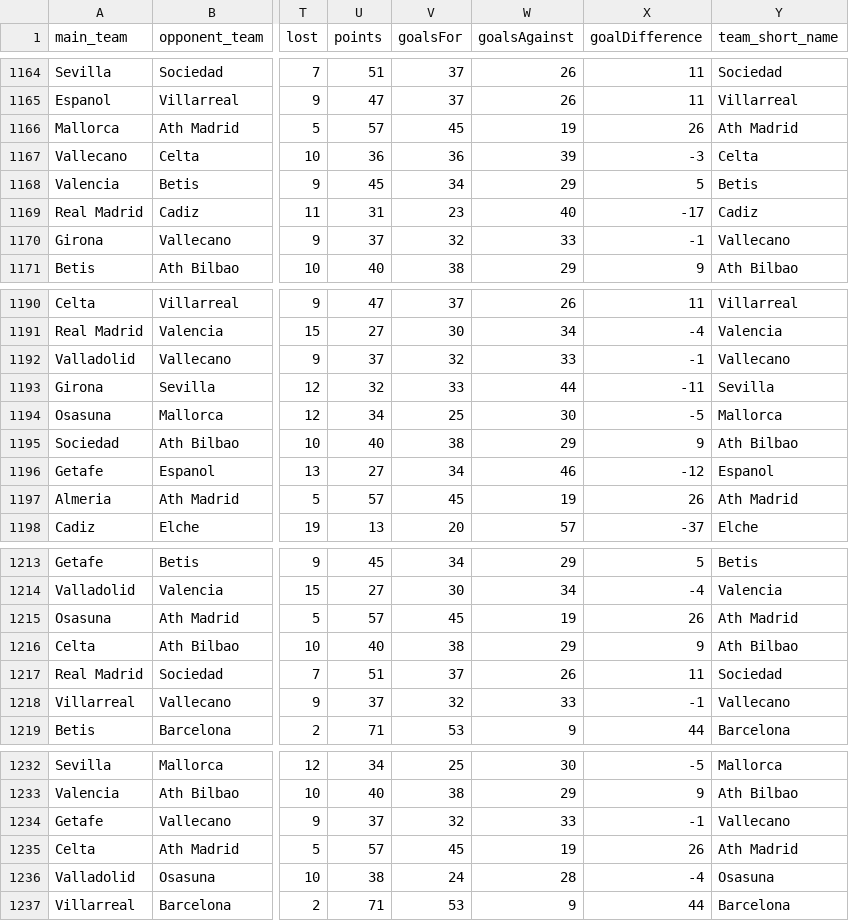
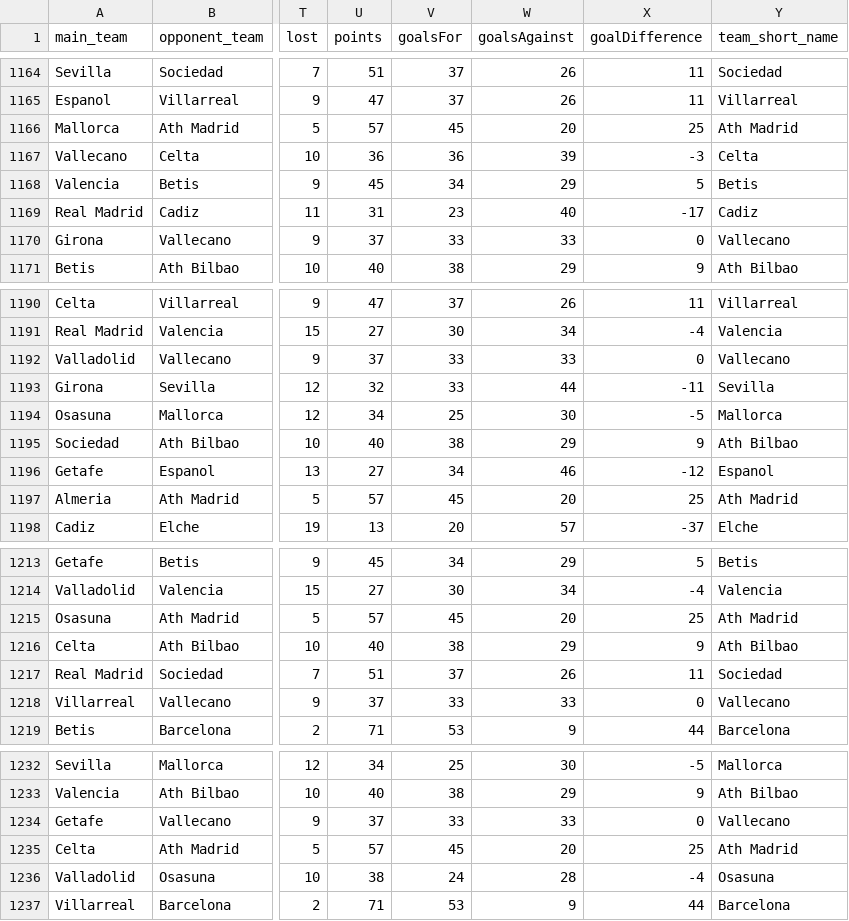
Before and after one commit to IncioMan/football_data_analysis, a CSV file: data/outputs/matches.csv, drawn as a sheet; only a part is shown, gaps mark what is left out; the diff covers the shown part only; the diff names each change by its address in the sheet, - before the commit and + after, or states it on an @@ line.

```diff
--- a/data/outputs/matches.csv
+++ b/data/outputs/matches.csv
-W1166 (goalsAgainst): 19
+W1166 (goalsAgainst): 20
-X1166 (goalDifference): 26
+X1166 (goalDifference): 25
-V1170 (goalsFor): 32
+V1170 (goalsFor): 33
-X1170 (goalDifference): -1
+X1170 (goalDifference): 0
-V1192 (goalsFor): 32
+V1192 (goalsFor): 33
-X1192 (goalDifference): -1
+X1192 (goalDifference): 0
-W1197 (goalsAgainst): 19
+W1197 (goalsAgainst): 20
-X1197 (goalDifference): 26
+X1197 (goalDifference): 25
-W1215 (goalsAgainst): 19
+W1215 (goalsAgainst): 20
-X1215 (goalDifference): 26
+X1215 (goalDifference): 25
-V1218 (goalsFor): 32
+V1218 (goalsFor): 33
-X1218 (goalDifference): -1
+X1218 (goalDifference): 0
-V1234 (goalsFor): 32
+V1234 (goalsFor): 33
-X1234 (goalDifference): -1
+X1234 (goalDifference): 0
-W1235 (goalsAgainst): 19
+W1235 (goalsAgainst): 20
-X1235 (goalDifference): 26
+X1235 (goalDifference): 25
```
Also changed, not shown: 92 edited cells elsewhere in this file, data/outputs/standings.csv, 2 other files.
